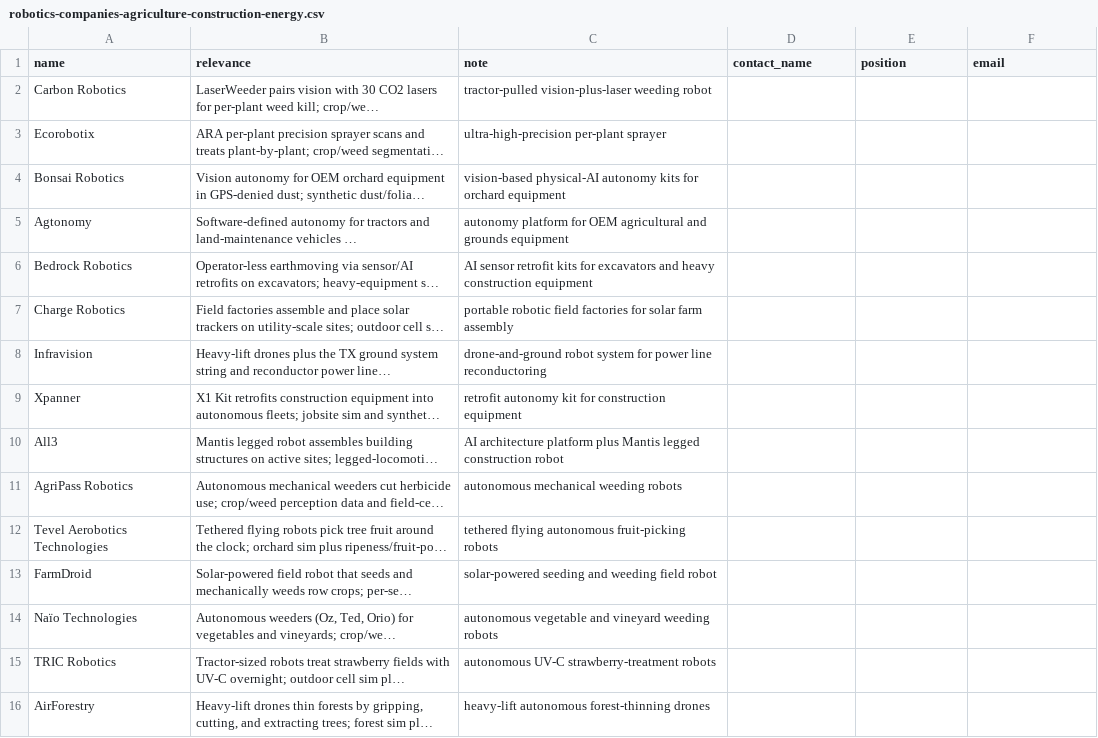
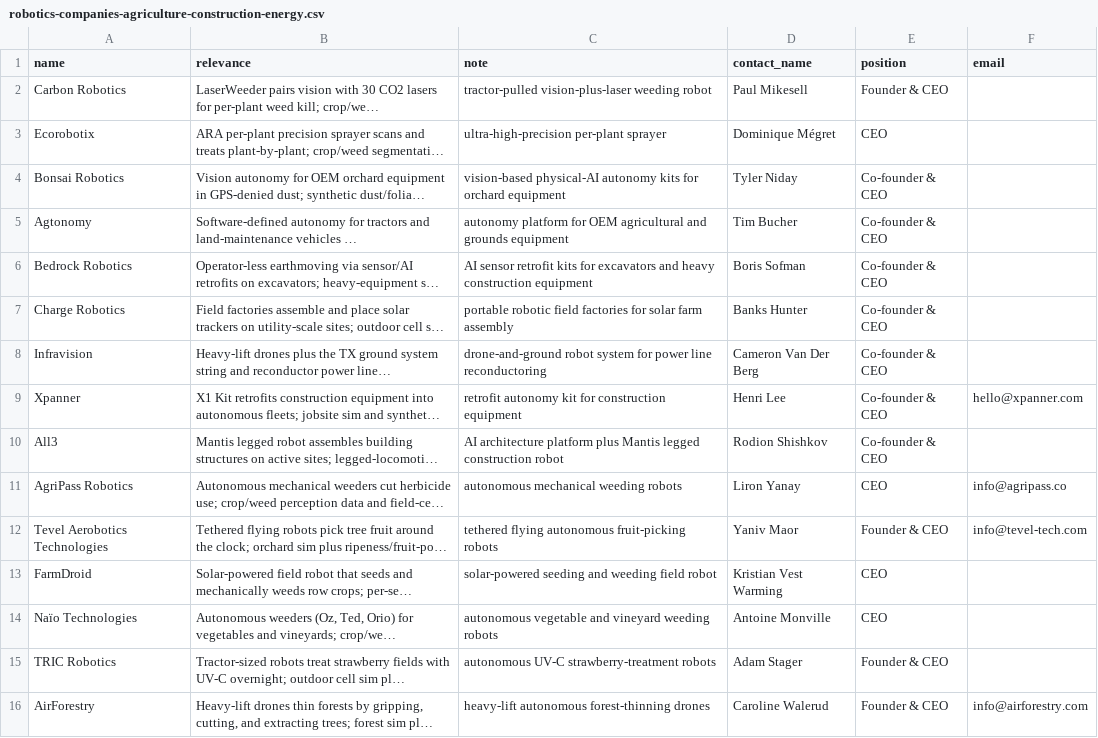
Before and after one commit to RobinNagpal/place-items-on-shelf, a CSV file: outreach/robotics-companies-agriculture-construction-energy.csv, drawn as a sheet; long unchanged cells end in …; the diff names each change by its address in the sheet, - before the commit and + after, or states it on an @@ line.

```diff
--- a/outreach/robotics-companies-agriculture-construction-energy.csv
+++ b/outreach/robotics-companies-agriculture-construction-energy.csv
-D2 (contact_name): (empty)
+D2 (contact_name): Paul Mikesell
-E2 (position): (empty)
+E2 (position): Founder & CEO
-D3 (contact_name): (empty)
+D3 (contact_name): Dominique Mégret
-E3 (position): (empty)
+E3 (position): CEO
-D4 (contact_name): (empty)
+D4 (contact_name): Tyler Niday
-E4:E10 (position): (empty)
+E4:E10 (position): Co-founder & CEO
-D5 (contact_name): (empty)
+D5 (contact_name): Tim Bucher
-D6 (contact_name): (empty)
+D6 (contact_name): Boris Sofman
-D7 (contact_name): (empty)
+D7 (contact_name): Banks Hunter
-D8 (contact_name): (empty)
+D8 (contact_name): Cameron Van Der Berg
-D9 (contact_name): (empty)
+D9 (contact_name): Henri Lee
-F9 (email): (empty)
+F9 (email): hello@xpanner.com
-D10 (contact_name): (empty)
+D10 (contact_name): Rodion Shishkov
-D11 (contact_name): (empty)
+D11 (contact_name): Liron Yanay
-E11 (position): (empty)
+E11 (position): CEO
-F11 (email): (empty)
+F11 (email): info@agripass.co
-D12 (contact_name): (empty)
+D12 (contact_name): Yaniv Maor
-E12 (position): (empty)
+E12 (position): Founder & CEO
-F12 (email): (empty)
+F12 (email): info@tevel-tech.com
-D13 (contact_name): (empty)
+D13 (contact_name): Kristian Vest Warming
-E13:E14 (position): (empty)
+E13:E14 (position): CEO
-D14 (contact_name): (empty)
+D14 (contact_name): Antoine Monville
-D15 (contact_name): (empty)
+D15 (contact_name): Adam Stager
-E15:E16 (position): (empty)
+E15:E16 (position): Founder & CEO
-D16 (contact_name): (empty)
+D16 (contact_name): Caroline Walerud
-F16 (email): (empty)
+F16 (email): info@airforestry.com
```
Also changed, not shown: outreach/robotics-companies-drones-maritime-inspection-defense.csv, 1 other file.
